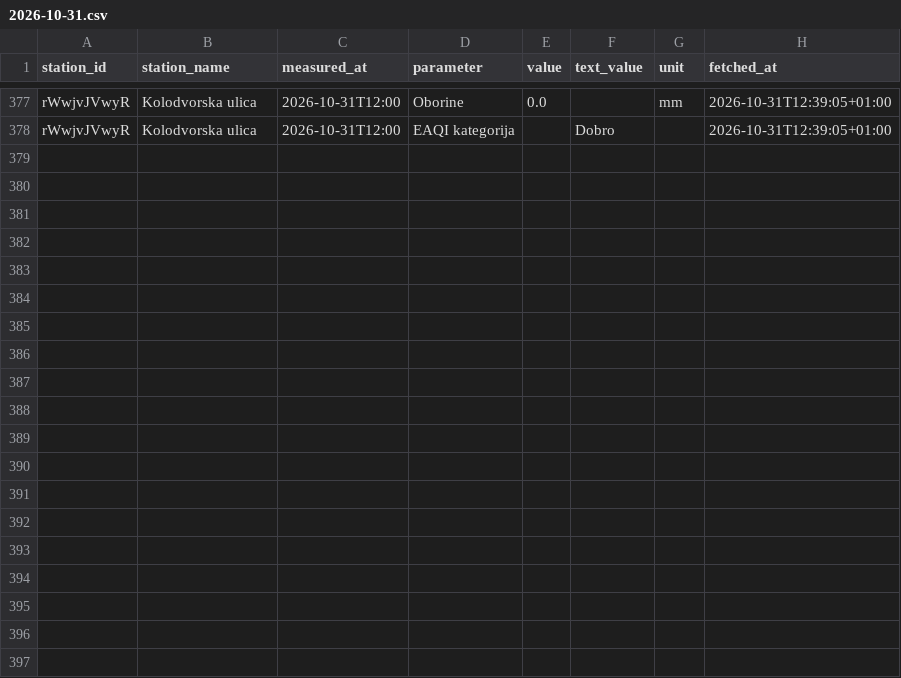
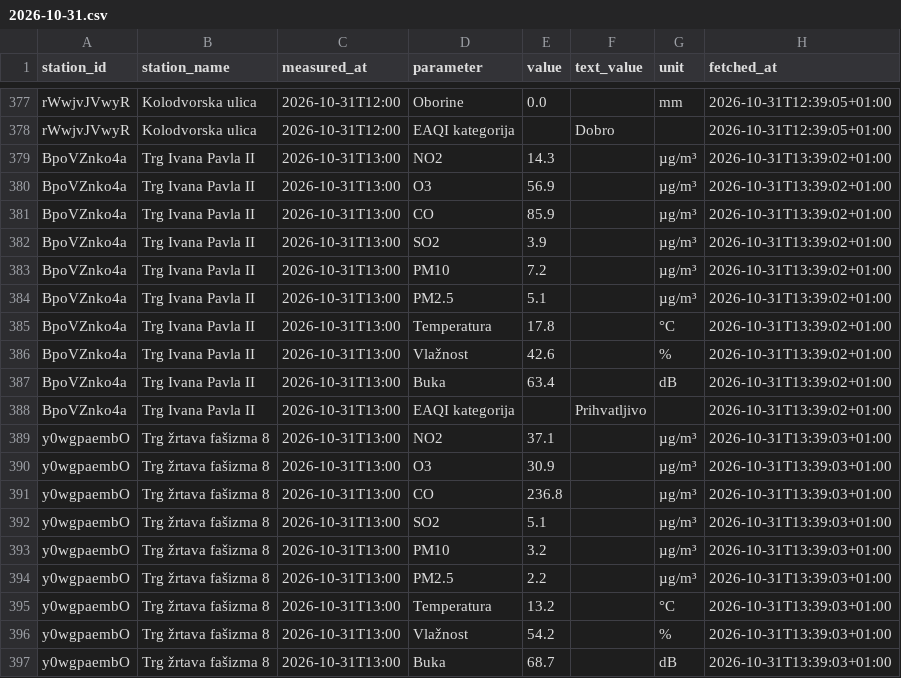
Before and after one commit to vgalicc/HomeAirQuality, a CSV file: data/2026/10/2026-10-31.csv, drawn as a sheet; only a part is shown, gaps mark what is left out; the diff covers the shown part only.

Commit message:
Očitanje 2026-10-31 12:39 UTC

```diff
--- a/data/2026/10/2026-10-31.csv
+++ b/data/2026/10/2026-10-31.csv
@@ -378 +378,20 @@ rWwjvJVwyR,Kolodvorska ulica,2026-10-31T12:00,Oborine,0.0,,mm,2026-10-31T12:39:0
 rWwjvJVwyR,Kolodvorska ulica,2026-10-31T12:00,EAQI kategorija,,Dobro,,2026-10-31T12:39:05+01:00
+BpoVZnko4a,Trg Ivana Pavla II,2026-10-31T13:00,NO2,14.3,,µg/m³,2026-10-31T13:39:02+01:00
+BpoVZnko4a,Trg Ivana Pavla II,2026-10-31T13:00,O3,56.9,,µg/m³,2026-10-31T13:39:02+01:00
+BpoVZnko4a,Trg Ivana Pavla II,2026-10-31T13:00,CO,85.9,,µg/m³,2026-10-31T13:39:02+01:00
+BpoVZnko4a,Trg Ivana Pavla II,2026-10-31T13:00,SO2,3.9,,µg/m³,2026-10-31T13:39:02+01:00
+BpoVZnko4a,Trg Ivana Pavla II,2026-10-31T13:00,PM10,7.2,,µg/m³,2026-10-31T13:39:02+01:00
+BpoVZnko4a,Trg Ivana Pavla II,2026-10-31T13:00,PM2.5,5.1,,µg/m³,2026-10-31T13:39:02+01:00
+BpoVZnko4a,Trg Ivana Pavla II,2026-10-31T13:00,Temperatura,17.8,,°C,2026-10-31T13:39:02+01:00
+BpoVZnko4a,Trg Ivana Pavla II,2026-10-31T13:00,Vlažnost,42.6,,%,2026-10-31T13:39:02+01:00
+BpoVZnko4a,Trg Ivana Pavla II,2026-10-31T13:00,Buka,63.4,,dB,2026-10-31T13:39:02+01:00
+BpoVZnko4a,Trg Ivana Pavla II,2026-10-31T13:00,EAQI kategorija,,Prihvatljivo,,2026-10-31T13:39:02+01:00
+y0wgpaembO,Trg žrtava fašizma 8,2026-10-31T13:00,NO2,37.1,,µg/m³,2026-10-31T13:39:03+01:00
+y0wgpaembO,Trg žrtava fašizma 8,2026-10-31T13:00,O3,30.9,,µg/m³,2026-10-31T13:39:03+01:00
+y0wgpaembO,Trg žrtava fašizma 8,2026-10-31T13:00,CO,236.8,,µg/m³,2026-10-31T13:39:03+01:00
+y0wgpaembO,Trg žrtava fašizma 8,2026-10-31T13:00,SO2,5.1,,µg/m³,2026-10-31T13:39:03+01:00
+y0wgpaembO,Trg žrtava fašizma 8,2026-10-31T13:00,PM10,3.2,,µg/m³,2026-10-31T13:39:03+01:00
+y0wgpaembO,Trg žrtava fašizma 8,2026-10-31T13:00,PM2.5,2.2,,µg/m³,2026-10-31T13:39:03+01:00
+y0wgpaembO,Trg žrtava fašizma 8,2026-10-31T13:00,Temperatura,13.2,,°C,2026-10-31T13:39:03+01:00
+y0wgpaembO,Trg žrtava fašizma 8,2026-10-31T13:00,Vlažnost,54.2,,%,2026-10-31T13:39:03+01:00
+y0wgpaembO,Trg žrtava fašizma 8,2026-10-31T13:00,Buka,68.7,,dB,2026-10-31T13:39:03+01:00
```
Also changed, not shown: 10 added rows elsewhere in this file.
